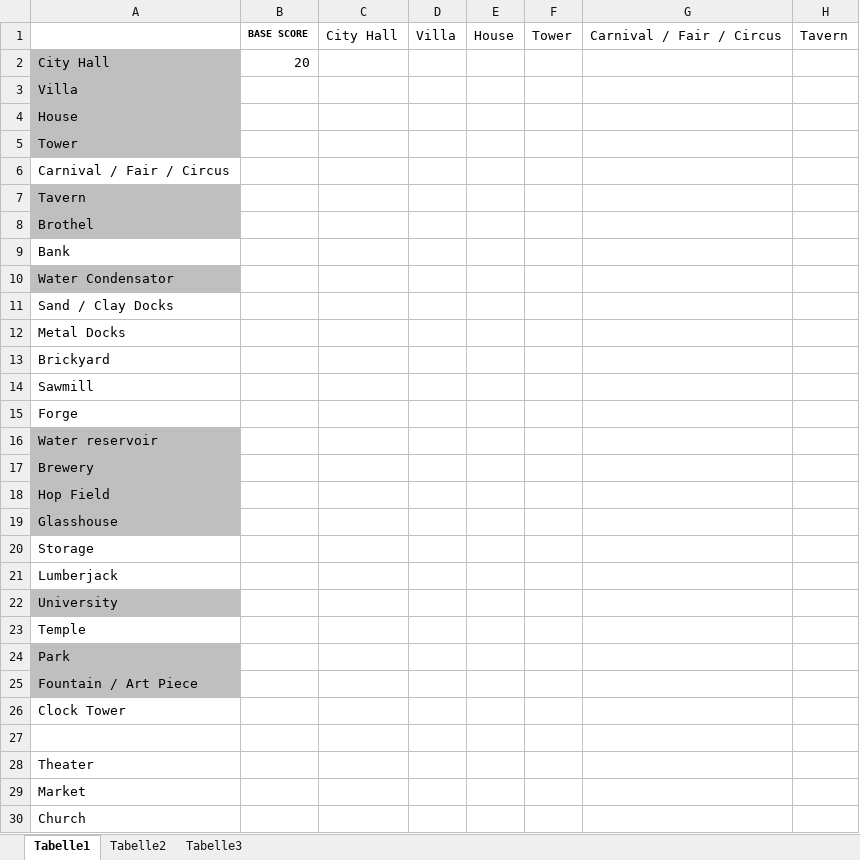
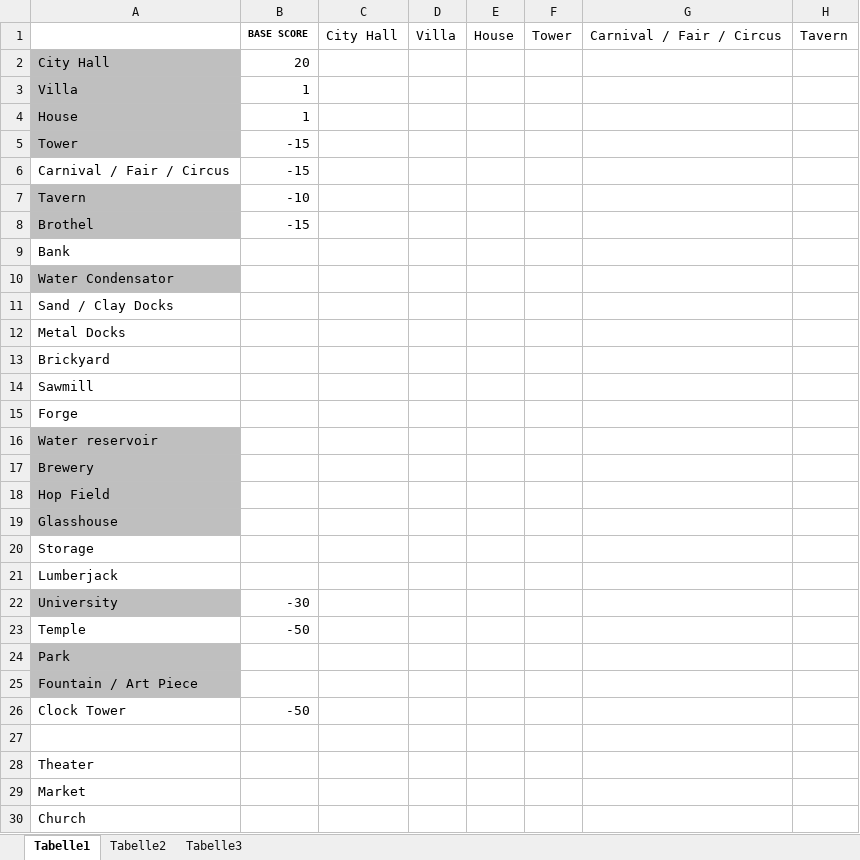
Before and after one commit to Hamsterarsch/CanyonRepo, an Excel workbook: Documents/Helios Matrix.xlsx, sheet Tabelle1, drawn as a sheet; only a part is shown; values as stored, in another font and other column widths than the file's, no borders; conditional formats and table styles not drawn; the diff names each change by its address in the sheet, - before the commit and + after, or states it on an @@ line.

Commit message:
. Added Island Concept - Added new shapes - updated Buliding list & Matrix

```diff
--- a/Documents/Helios Matrix.xlsx (sheet Tabelle1)
+++ b/Documents/Helios Matrix.xlsx (sheet Tabelle1)
-B3:B4: (empty)
+B3:B4: 1
-B5:B6: (empty)
+B5:B6: -15
-B7: (empty)
+B7: -10
-B8: (empty)
+B8: -15
-B22: (empty)
+B22: -30
-B23: (empty)
+B23: -50
-B26: (empty)
+B26: -50
```
Also changed, not shown: Documents/Building_List.xlsx, 8 other files.
